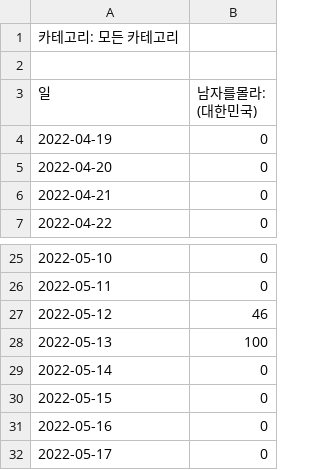
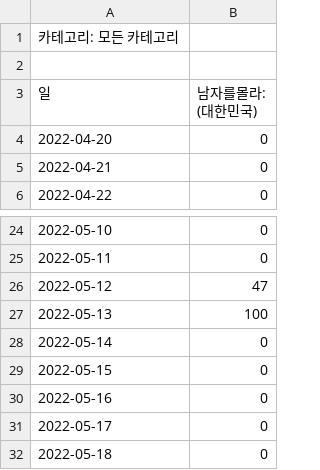
Before and after one commit to kbjung/Wantreez, a CSV file: Crawling/music/crawled_data/outlier_data/2022-05-09_2022-05-15/google_trend/tj/남자를몰라_버즈.csv, drawn as a sheet; only a part is shown, gaps mark what is left out.

```diff
--- a/Crawling/music/crawled_data/outlier_data/2022-05-09_2022-05-15/google_trend/tj/남자를몰라_버즈.csv
+++ b/Crawling/music/crawled_data/outlier_data/2022-05-09_2022-05-15/google_trend/tj/남자를몰라_버즈.csv
@@ -3,3 +3,2 @@
 일,남자를몰라: (대한민국)
-2022-04-19,0
 2022-04-20,0
@@ -26,3 +25,3 @@
 2022-05-11,0
-2022-05-12,46
+2022-05-12,47
 2022-05-13,100
@@ -32 +31,2 @@
 2022-05-17,0
+2022-05-18,0
```
Also changed, not shown: Crawling/music/crawled_data/outlier_data/2022-05-09_2022-05-15/google_trend/ky/8282_다비치.csv, Crawling/music/crawled_data/outlier_data/2022-05-09_2022-05-15/google_trend/ky/나에게로 떠나는 여행_버즈.csv, 23 other files.
